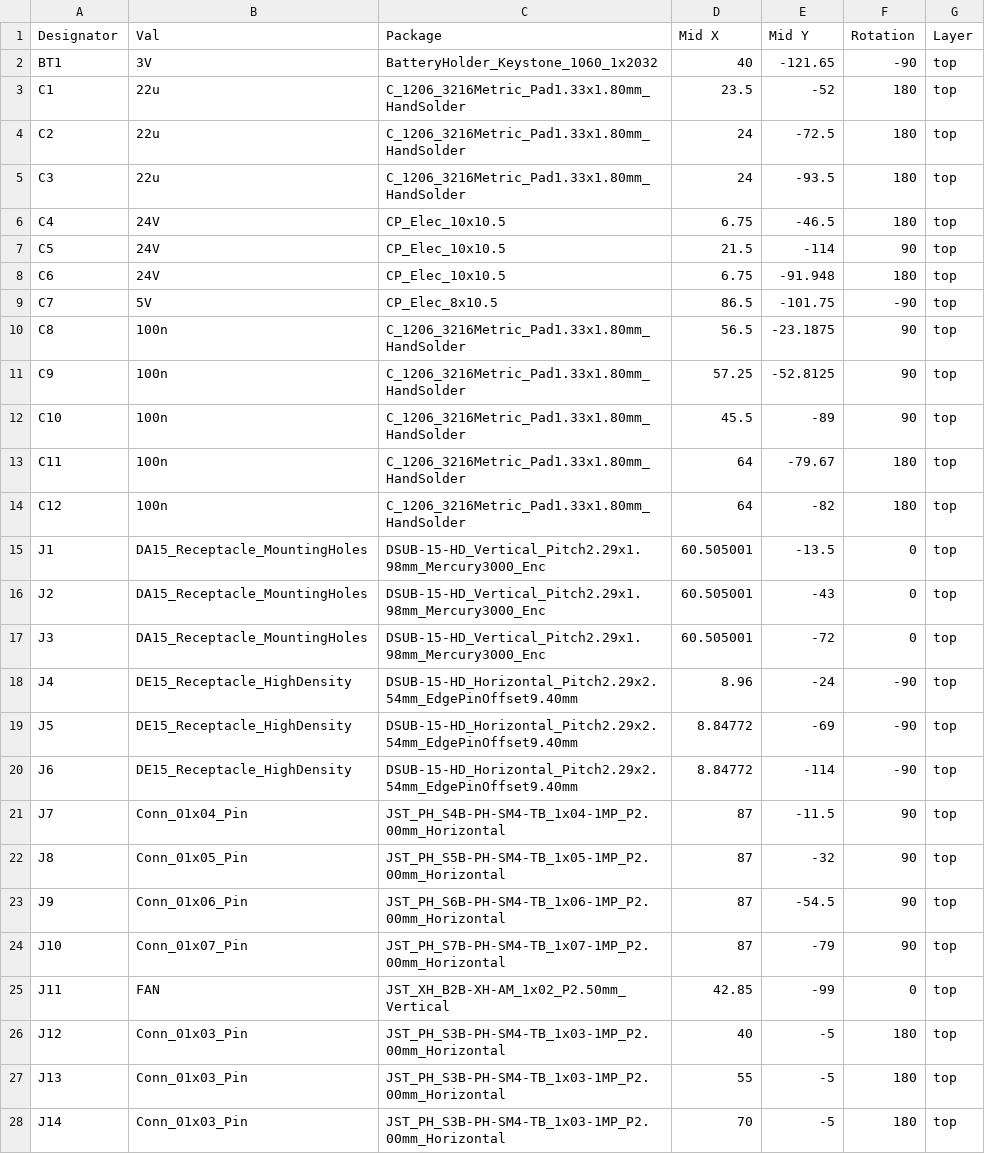
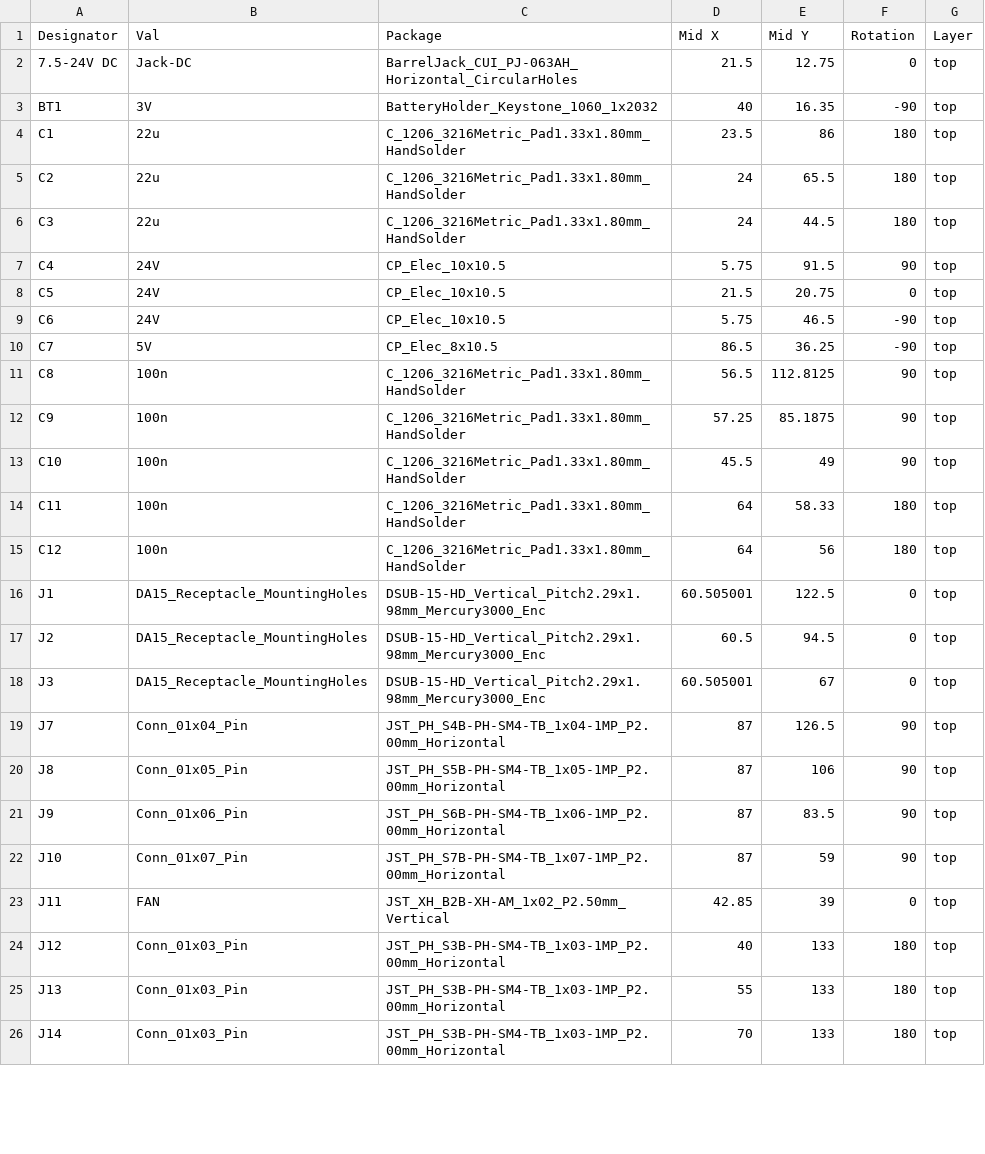
Before and after one commit to kacperoreszczuk/stepper2, a CSV file: pcb/BOM/stepper2_CPL.csv, drawn as a sheet; only a part is shown; the diff covers the shown part only.

```diff
--- a/pcb/BOM/stepper2_CPL.csv
+++ b/pcb/BOM/stepper2_CPL.csv
@@ -1,28 +1,26 @@
 Designator,Val,Package,Mid X,Mid Y,Rotation,Layer
-BT1,3V,BatteryHolder_Keystone_1060_1x2032,40,-121.65,-90,top
-C1,22u,C_1206_3216Metric_Pad1.33x1.80mm_HandSolder,23.5,-52,180,top
-C2,22u,C_1206_3216Metric_Pad1.33x1.80mm_HandSolder,24,-72.5,180,top
-C3,22u,C_1206_3216Metric_Pad1.33x1.80mm_HandSolder,24,-93.5,180,top
-C4,24V,CP_Elec_10x10.5,6.75,-46.5,180,top
-C5,24V,CP_Elec_10x10.5,21.5,-114,90,top
-C6,24V,CP_Elec_10x10.5,6.75,-91.948,180,top
-C7,5V,CP_Elec_8x10.5,86.5,-101.75,-90,top
-C8,100n,C_1206_3216Metric_Pad1.33x1.80mm_HandSolder,56.5,-23.1875,90,top
-C9,100n,C_1206_3216Metric_Pad1.33x1.80mm_HandSolder,57.25,-52.8125,90,top
-C10,100n,C_1206_3216Metric_Pad1.33x1.80mm_HandSolder,45.5,-89,90,top
-C11,100n,C_1206_3216Metric_Pad1.33x1.80mm_HandSolder,64,-79.67,180,top
-C12,100n,C_1206_3216Metric_Pad1.33x1.80mm_HandSolder,64,-82,180,top
-J1,DA15_Receptacle_MountingHoles,DSUB-15-HD_Vertical_Pitch2.29x1.98mm_Mercury3000_Enc,60.505001,-13.5,0,top
-J2,DA15_Receptacle_MountingHoles,DSUB-15-HD_Vertical_Pitch2.29x1.98mm_Mercury3000_Enc,60.505001,-43,0,top
-J3,DA15_Receptacle_MountingHoles,DSUB-15-HD_Vertical_Pitch2.29x1.98mm_Mercury3000_Enc,60.505001,-72,0,top
-J4,DE15_Receptacle_HighDensity,DSUB-15-HD_Horizontal_Pitch2.29x2.54mm_EdgePinOffset9.40mm,8.96,-24,-90,top
-J5,DE15_Receptacle_HighDensity,DSUB-15-HD_Horizontal_Pitch2.29x2.54mm_EdgePinOffset9.40mm,8.84772,-69,-90,top
-J6,DE15_Receptacle_HighDensity,DSUB-15-HD_Horizontal_Pitch2.29x2.54mm_EdgePinOffset9.40mm,8.84772,-114,-90,top
-J7,Conn_01x04_Pin,JST_PH_S4B-PH-SM4-TB_1x04-1MP_P2.00mm_Horizontal,87,-11.5,90,top
-J8,Conn_01x05_Pin,JST_PH_S5B-PH-SM4-TB_1x05-1MP_P2.00mm_Horizontal,87,-32,90,top
-J9,Conn_01x06_Pin,JST_PH_S6B-PH-SM4-TB_1x06-1MP_P2.00mm_Horizontal,87,-54.5,90,top
-J10,Conn_01x07_Pin,JST_PH_S7B-PH-SM4-TB_1x07-1MP_P2.00mm_Horizontal,87,-79,90,top
-J11,FAN,JST_XH_B2B-XH-AM_1x02_P2.50mm_Vertical,42.85,-99,0,top
-J12,Conn_01x03_Pin,JST_PH_S3B-PH-SM4-TB_1x03-1MP_P2.00mm_Horizontal,40,-5,180,top
-J13,Conn_01x03_Pin,JST_PH_S3B-PH-SM4-TB_1x03-1MP_P2.00mm_Horizontal,55,-5,180,top
-J14,Conn_01x03_Pin,JST_PH_S3B-PH-SM4-TB_1x03-1MP_P2.00mm_Horizontal,70,-5,180,top
+7.5-24V DC,Jack-DC,BarrelJack_CUI_PJ-063AH_Horizontal_CircularHoles,21.5,12.75,0,top
+BT1,3V,BatteryHolder_Keystone_1060_1x2032,40,16.35,-90,top
+C1,22u,C_1206_3216Metric_Pad1.33x1.80mm_HandSolder,23.5,86,180,top
+C2,22u,C_1206_3216Metric_Pad1.33x1.80mm_HandSolder,24,65.5,180,top
+C3,22u,C_1206_3216Metric_Pad1.33x1.80mm_HandSolder,24,44.5,180,top
+C4,24V,CP_Elec_10x10.5,5.75,91.5,90,top
+C5,24V,CP_Elec_10x10.5,21.5,20.75,0,top
+C6,24V,CP_Elec_10x10.5,5.75,46.5,-90,top
+C7,5V,CP_Elec_8x10.5,86.5,36.25,-90,top
+C8,100n,C_1206_3216Metric_Pad1.33x1.80mm_HandSolder,56.5,112.8125,90,top
+C9,100n,C_1206_3216Metric_Pad1.33x1.80mm_HandSolder,57.25,85.1875,90,top
+C10,100n,C_1206_3216Metric_Pad1.33x1.80mm_HandSolder,45.5,49,90,top
+C11,100n,C_1206_3216Metric_Pad1.33x1.80mm_HandSolder,64,58.33,180,top
+C12,100n,C_1206_3216Metric_Pad1.33x1.80mm_HandSolder,64,56,180,top
+J1,DA15_Receptacle_MountingHoles,DSUB-15-HD_Vertical_Pitch2.29x1.98mm_Mercury3000_Enc,60.505001,122.5,0,top
+J2,DA15_Receptacle_MountingHoles,DSUB-15-HD_Vertical_Pitch2.29x1.98mm_Mercury3000_Enc,60.5,94.5,0,top
+J3,DA15_Receptacle_MountingHoles,DSUB-15-HD_Vertical_Pitch2.29x1.98mm_Mercury3000_Enc,60.505001,67,0,top
+J7,Conn_01x04_Pin,JST_PH_S4B-PH-SM4-TB_1x04-1MP_P2.00mm_Horizontal,87,126.5,90,top
+J8,Conn_01x05_Pin,JST_PH_S5B-PH-SM4-TB_1x05-1MP_P2.00mm_Horizontal,87,106,90,top
+J9,Conn_01x06_Pin,JST_PH_S6B-PH-SM4-TB_1x06-1MP_P2.00mm_Horizontal,87,83.5,90,top
+J10,Conn_01x07_Pin,JST_PH_S7B-PH-SM4-TB_1x07-1MP_P2.00mm_Horizontal,87,59,90,top
+J11,FAN,JST_XH_B2B-XH-AM_1x02_P2.50mm_Vertical,42.85,39,0,top
+J12,Conn_01x03_Pin,JST_PH_S3B-PH-SM4-TB_1x03-1MP_P2.00mm_Horizontal,40,133,180,top
+J13,Conn_01x03_Pin,JST_PH_S3B-PH-SM4-TB_1x03-1MP_P2.00mm_Horizontal,55,133,180,top
+J14,Conn_01x03_Pin,JST_PH_S3B-PH-SM4-TB_1x03-1MP_P2.00mm_Horizontal,70,133,180,top
```
Also changed, not shown: 1 removed row and 43 edited cells elsewhere in this file, pcb/BOM/stepper2_BOM.csv, 5 other files.
